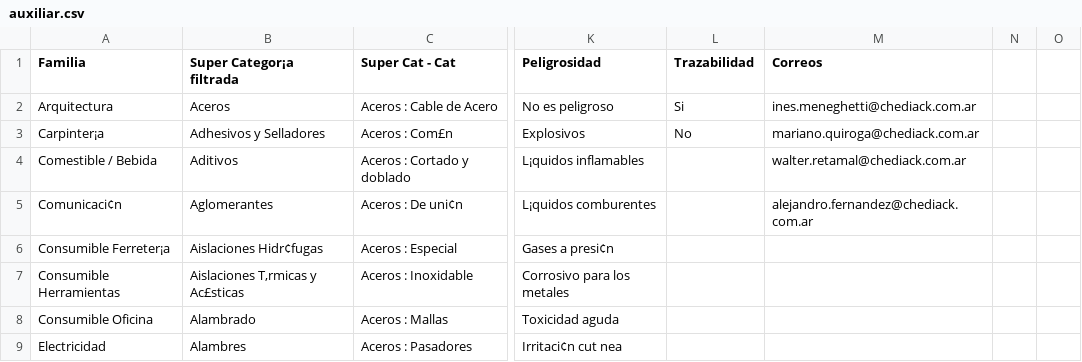
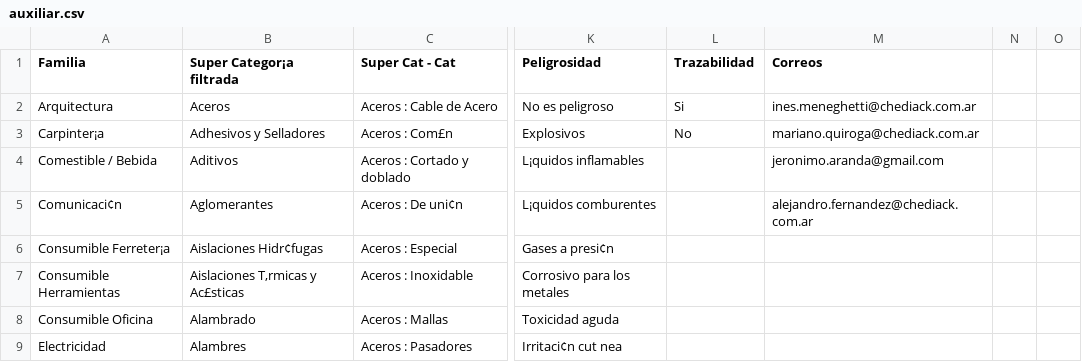
Before and after one commit to suministrosch/nuevosproductos, a CSV file: auxiliar.csv, drawn as a sheet; only a part is shown, gaps mark what is left out; the diff names each change by its address in the sheet, - before the commit and + after, or states it on an @@ line.

Commit message:
agregado de correo jeronimo

```diff
--- a/auxiliar.csv
+++ b/auxiliar.csv
-M4 (Correos): walter.retamal@chediack.com.ar
+M4 (Correos): jeronimo.aranda@gmail.com
```
